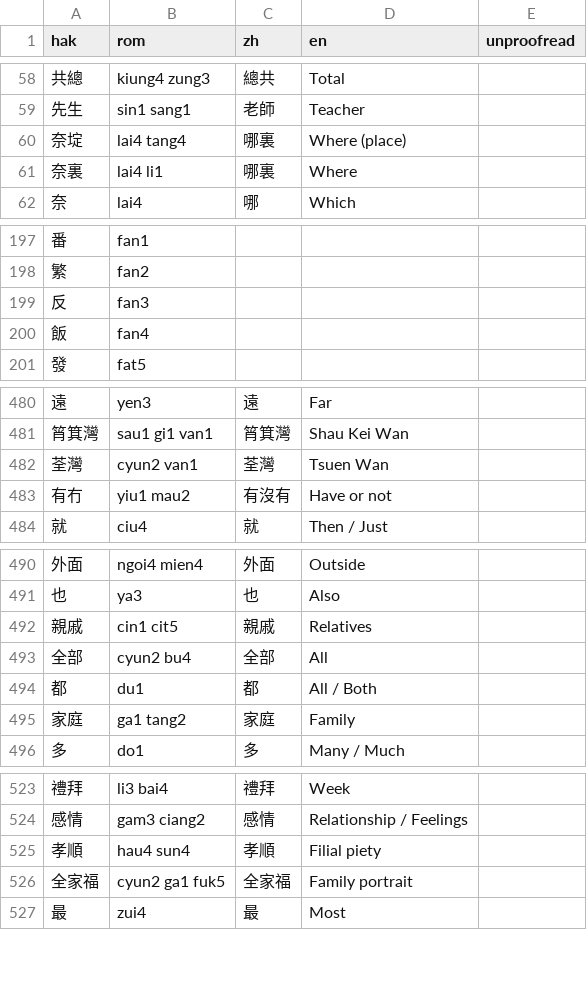
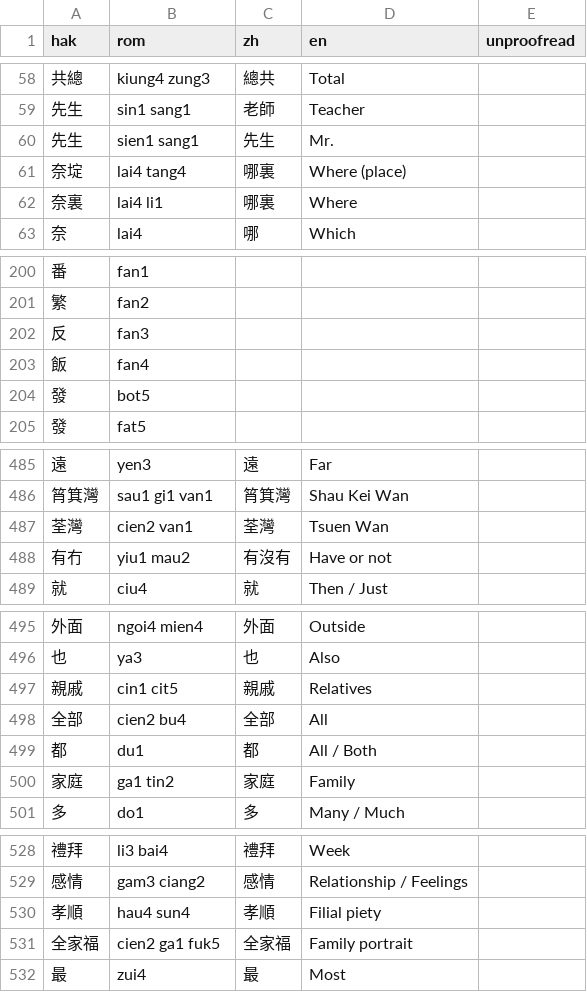
Before and after one commit to chaaklau/learnhakka, a CSV file: public/lexicon.csv, drawn as a sheet; only a part is shown, gaps mark what is left out; the diff covers the shown part only.

```diff
--- a/public/lexicon.csv
+++ b/public/lexicon.csv
@@ -59,2 +59,3 @@ hak,rom,zh,en,unproofread
 先生,sin1 sang1,老師,Teacher,
+先生,sien1 sang1,先生,Mr.,
 奈埞,lai4 tang4,哪裏,Where (place),
@@ -200,2 +203,3 @@ hak,rom,zh,en,unproofread
 飯,fan4,,,
+發,bot5,,,
 發,fat5,,,
@@ -481,3 +486,3 @@ hak,rom,zh,en,unproofread
 筲箕灣,sau1 gi1 van1,筲箕灣,Shau Kei Wan,
-荃灣,cyun2 van1,荃灣,Tsuen Wan,
+荃灣,cien2 van1,荃灣,Tsuen Wan,
 有冇,yiu1 mau2,有沒有,Have or not,
@@ -492,5 +497,5 @@ hak,rom,zh,en,unproofread
 親戚,cin1 cit5,親戚,Relatives,
-全部,cyun2 bu4,全部,All,
+全部,cien2 bu4,全部,All,
 都,du1,都,All / Both,
-家庭,ga1 tang2,家庭,Family,
+家庭,ga1 tin2,家庭,Family,
 多,do1,多,Many / Much,
@@ -525,3 +530,3 @@ hak,rom,zh,en,unproofread
 孝順,hau4 sun4,孝順,Filial piety,
-全家福,cyun2 ga1 fuk5,全家福,Family portrait,
+全家福,cien2 ga1 fuk5,全家福,Family portrait,
 最,zui4,最,Most,
```
Also changed, not shown: 18 added rows and 2 removed rows elsewhere in this file, 2 other files.
